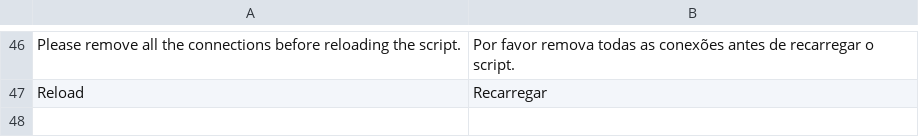
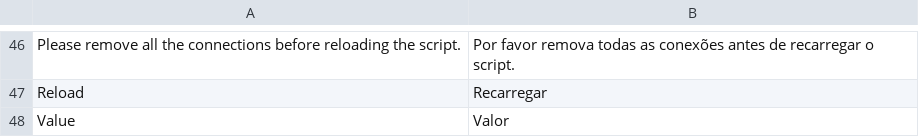
Before and after one commit to DCubix/CGProject, a CSV file: locale/pt_BR.csv, drawn as a sheet; only a part is shown, gaps mark what is left out; the diff names each change by its address in the sheet, - before the commit and + after, or states it on an @@ line.

```diff
--- a/locale/pt_BR.csv
+++ b/locale/pt_BR.csv
+row 48: Value | Valor
```
Also changed, not shown: 2 other files.
